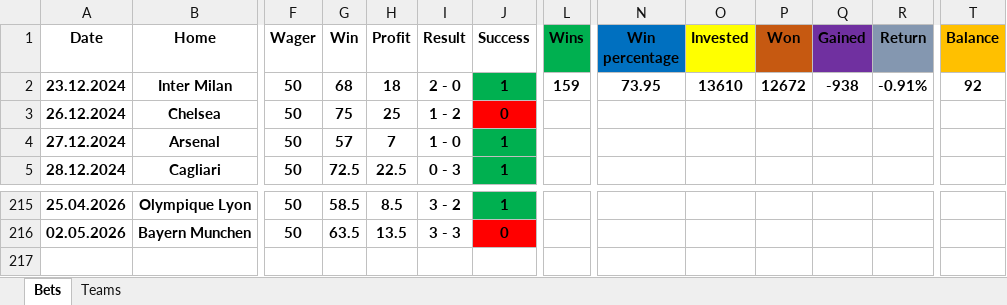
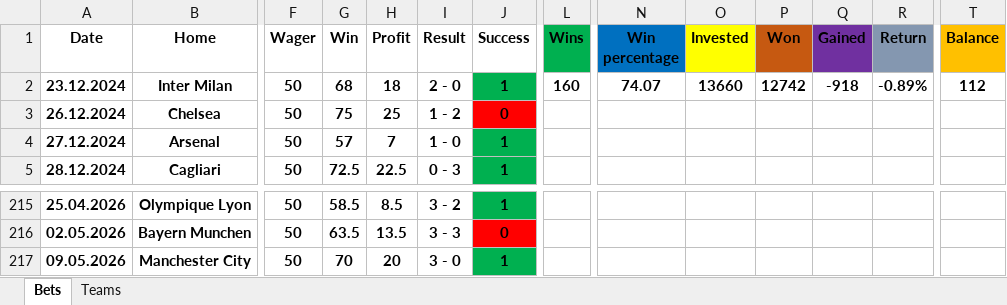
Before and after one commit to Tudor299/Bet-Tracking-App, an Excel workbook: app/placed_bets.xlsx, sheet Bets, drawn as a sheet; only a part is shown, gaps mark what is left out; values as stored, in another font and other column widths than the file's, no borders; rows hold the shown columns only; the diff names each change by its address in the sheet, - before the commit and + after, or states it on an @@ line.

```diff
--- a/app/placed_bets.xlsx (sheet Bets)
+++ b/app/placed_bets.xlsx (sheet Bets)
-L2 (Wins): 159
+L2 (Wins): 160
-N2 (Win percentage): 73.95
+N2 (Win percentage): 74.07
-O2 (Invested): 13610
+O2 (Invested): 13660
-P2 (Won): 12672
+P2 (Won): 12742
-Q2 (Gained): -938
+Q2 (Gained): -918
-R2 (Return): -0.91%
+R2 (Return): -0.89%
-T2 (Balance): 92
+T2 (Balance): 112
+row 217: 09.05.2026 | Manchester City | 50 | 70 | 20 | 3 - 0 | 1
```
Also changed, not shown: sheet Teams, app/football_statistics_2025_26.xlsx.
